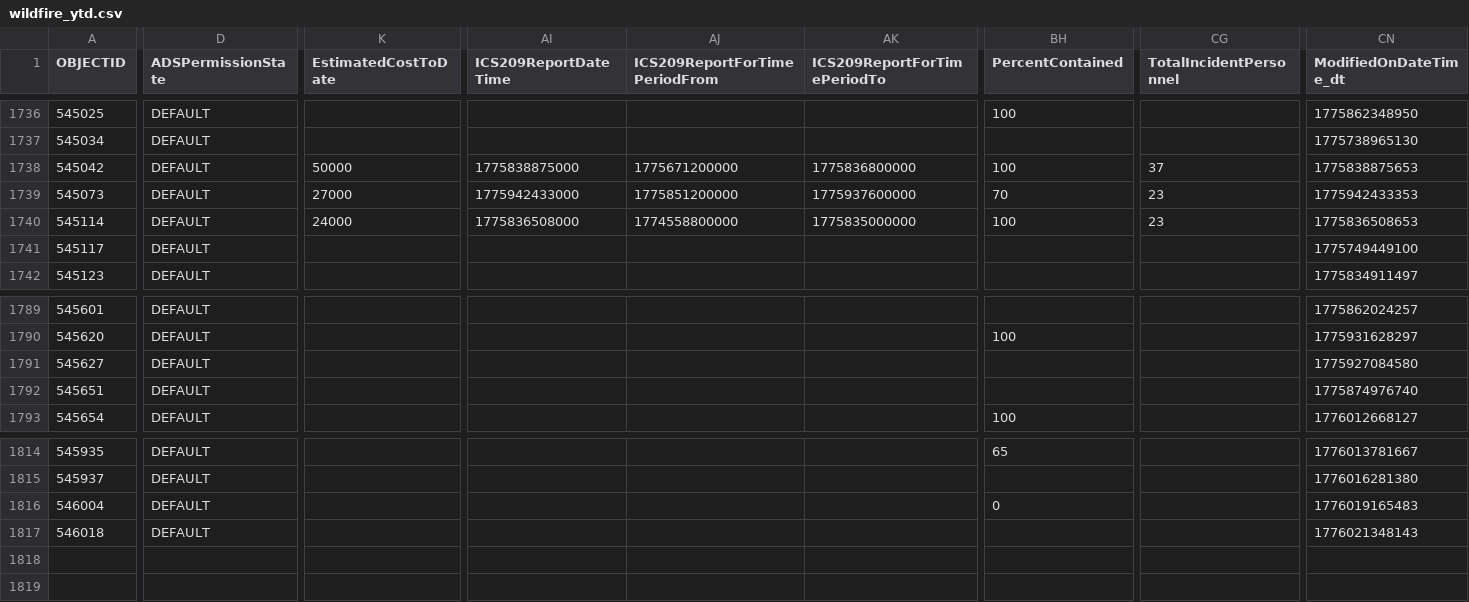
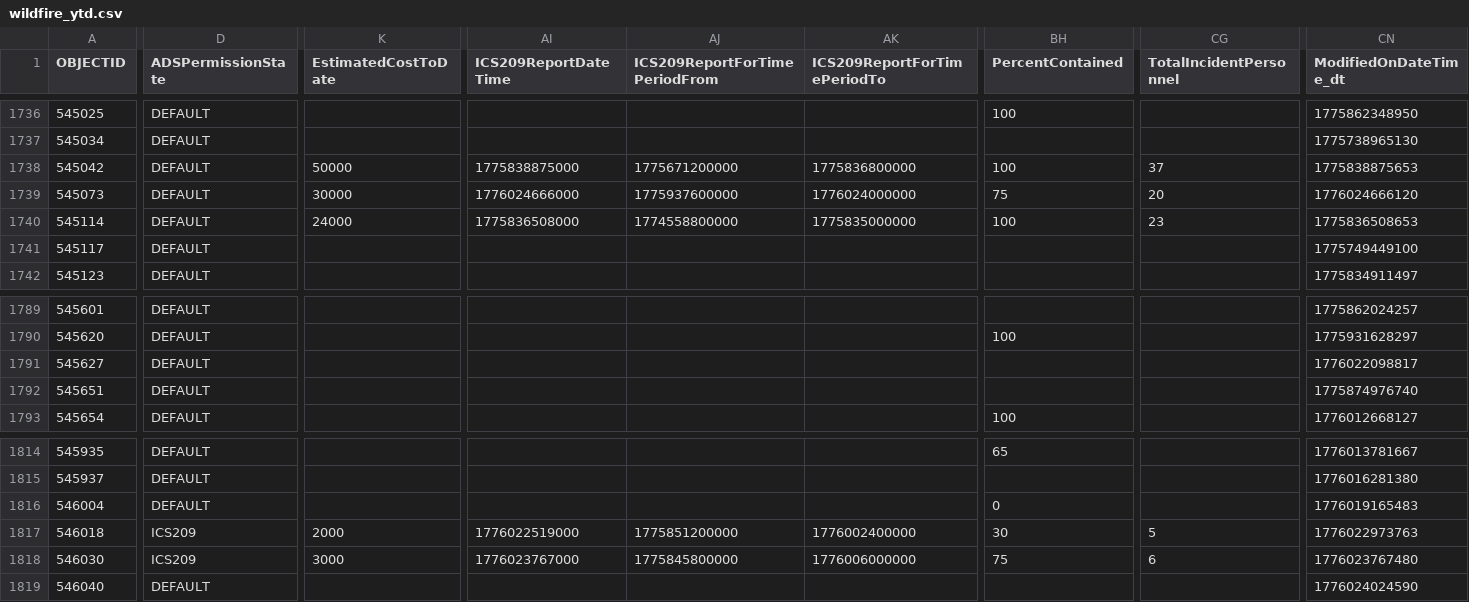
Before and after one commit to githamm/wildfire-tracker, a CSV file: data/wildfire_ytd.csv, drawn as a sheet; only a part is shown, gaps mark what is left out; rows hold the shown columns only; the diff covers the shown part only; the diff names each change by its address in the sheet, - before the commit and + after, or states it on an @@ line.

```diff
--- a/data/wildfire_ytd.csv
+++ b/data/wildfire_ytd.csv
-K1739 (EstimatedCostToDate): 27000
+K1739 (EstimatedCostToDate): 30000
-AI1739 (ICS209ReportDateTime): 1775942433000
+AI1739 (ICS209ReportDateTime): 1776024666000
-AJ1739 (ICS209ReportForTimePeriodFrom): 1775851200000
+AJ1739 (ICS209ReportForTimePeriodFrom): 1775937600000
-AK1739 (ICS209ReportForTimePeriodTo): 1775937600000
+AK1739 (ICS209ReportForTimePeriodTo): 1776024000000
-BH1739 (PercentContained): 70
+BH1739 (PercentContained): 75
-CG1739 (TotalIncidentPersonnel): 23
+CG1739 (TotalIncidentPersonnel): 20
-CN1739 (ModifiedOnDateTime_dt): 1775942433353
+CN1739 (ModifiedOnDateTime_dt): 1776024666120
-CN1791 (ModifiedOnDateTime_dt): 1775927084580
+CN1791 (ModifiedOnDateTime_dt): 1776022098817
-D1817 (ADSPermissionState): DEFAULT
+D1817 (ADSPermissionState): ICS209
-K1817 (EstimatedCostToDate): (empty)
+K1817 (EstimatedCostToDate): 2000
-AI1817 (ICS209ReportDateTime): (empty)
+AI1817 (ICS209ReportDateTime): 1776022519000
-AJ1817 (ICS209ReportForTimePeriodFrom): (empty)
+AJ1817 (ICS209ReportForTimePeriodFrom): 1775851200000
-AK1817 (ICS209ReportForTimePeriodTo): (empty)
+AK1817 (ICS209ReportForTimePeriodTo): 1776002400000
-BH1817 (PercentContained): (empty)
+BH1817 (PercentContained): 30
-CG1817 (TotalIncidentPersonnel): (empty)
+CG1817 (TotalIncidentPersonnel): 5
-CN1817 (ModifiedOnDateTime_dt): 1776021348143
+CN1817 (ModifiedOnDateTime_dt): 1776022973763
+row 1818: 546030 | ICS209 | 3000 | 1776023767000 | 1775845800000 | 1776006000000 | 75 | 6 | 1776023767480
+row 1819: 546040 | DEFAULT |  |  |  |  |  |  | 1776024024590
```
Also changed, not shown: 13 edited cells elsewhere in this file.
